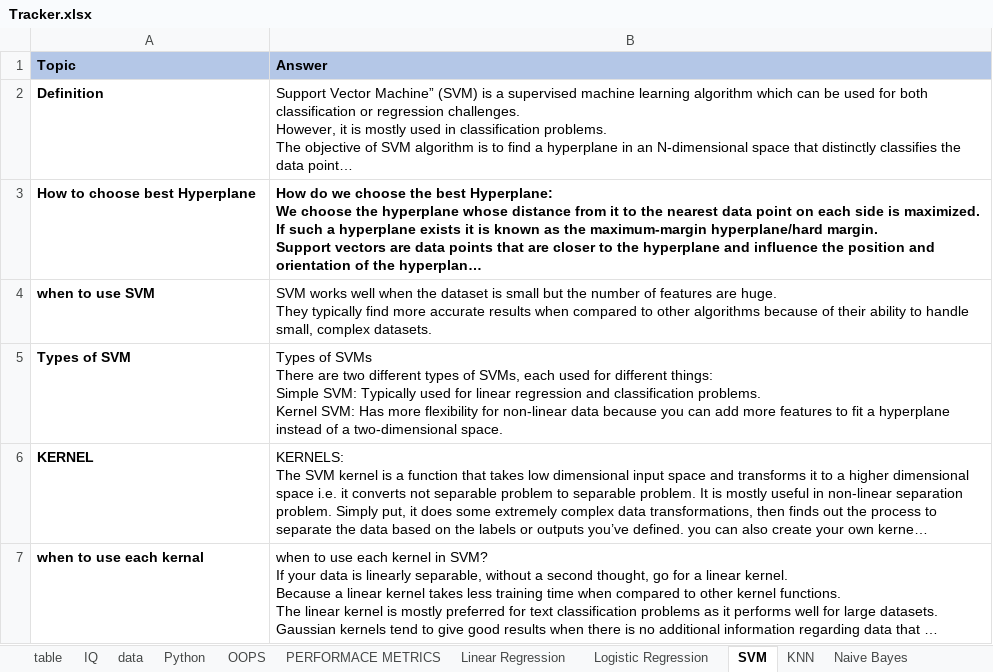
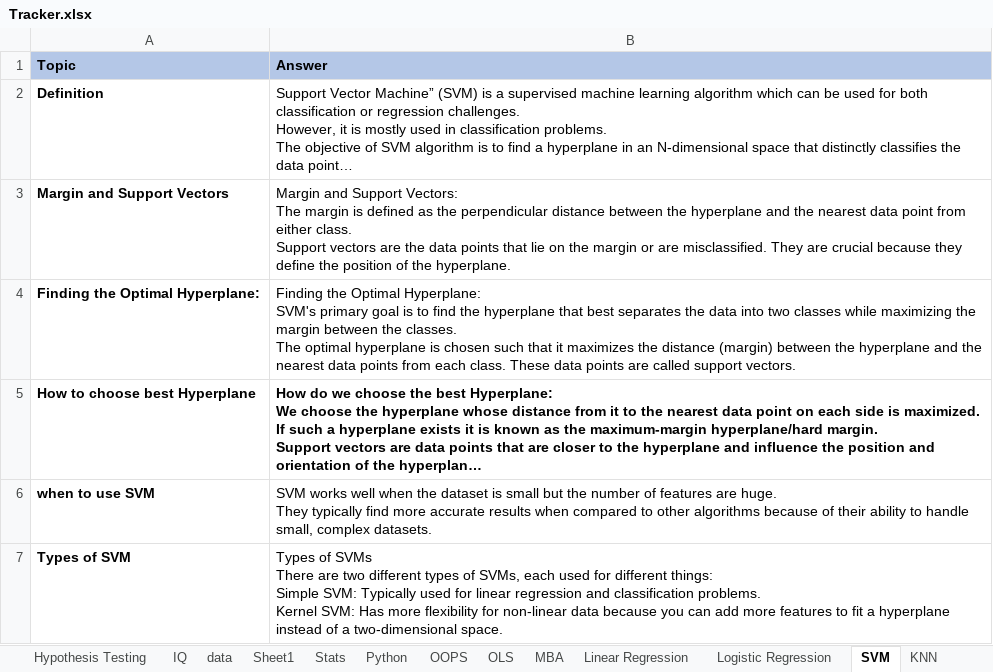
Before and after one commit to sheshankcool/ML_Notes, an Excel workbook: Tracker.xlsx, sheet SVM, drawn as a sheet; only a part is shown; the shorter side is filled out with more unchanged rows; long unchanged cells end in …; values as stored, in another font and other column widths than the file's, no borders; ↵ is a line break in a cell; the diff names each change by its address in the sheet, - before the commit and + after, or states it on an @@ line.

```diff
--- a/Tracker.xlsx (sheet SVM)
+++ b/Tracker.xlsx (sheet SVM)
-sheet tab: PERFORMACE METRICS
+sheet tab: OLS
+sheet tab: Hypothesis Testing
+sheet tab: Stats
+sheet tab: MBA
+row 3: Margin and Support Vectors | Margin and Support Vectors: ↵ The margin is defined as the perpendicular distance between the hyperplane and the nearest data point from either class. ↵ Support vectors are the data points that lie on the margin or are misclassified. They are crucial because they define the position of the hyperplane.
+row 4: Finding the Optimal Hyperplane: | Finding the Optimal Hyperplane: ↵ SVM's primary goal is to find the hyperplane that best separates the data into two classes while maximizing the margin between the classes. ↵ The optimal hyperplane is chosen such that it maximizes the distance (margin) between the hyperplane and the nearest data points from each class. These data points are called support vectors.
```
Also changed, not shown: sheet IQ, sheet data, sheet Python, sheet OOPS, sheet Random Forest, sheet Linear Regression, 8 more sheets, other sheet tabs, 16 other files.
